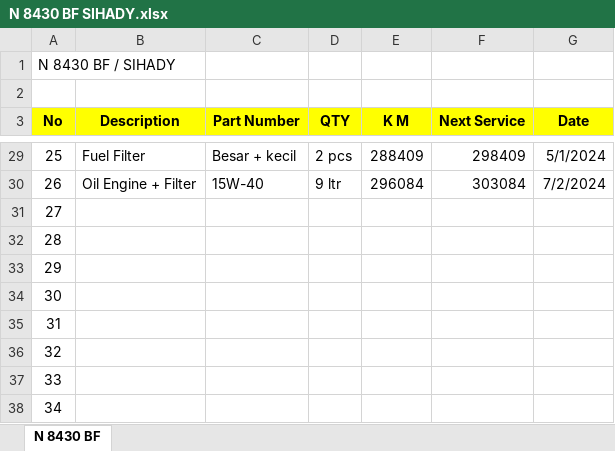
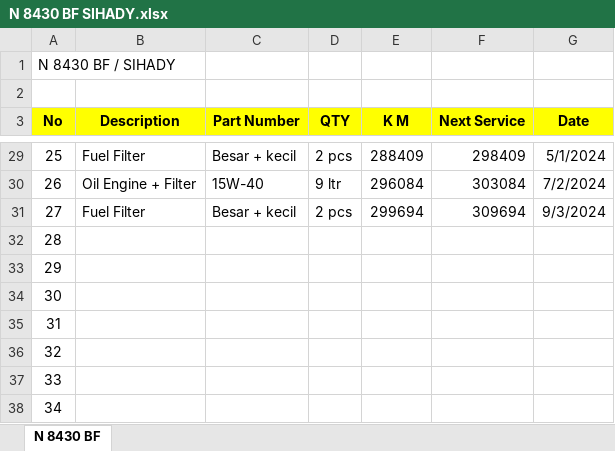
Before and after one commit to ungguljayabeton/Pergantian-Ban-Service-Kendaraan, an Excel workbook: N 8430 BF SIHADY.xlsx, sheet N 8430 BF, drawn as a sheet; only a part is shown, gaps mark what is left out; values as stored, in another font and other column widths than the file's, no borders; the diff names each change by its address in the sheet, - before the commit and + after, or states it on an @@ line.

```diff
--- a/N 8430 BF SIHADY.xlsx (sheet N 8430 BF)
+++ b/N 8430 BF SIHADY.xlsx (sheet N 8430 BF)
-B31 (Description): (empty)
+B31 (Description): Fuel Filter
-C31 (Part Number): (empty)
+C31 (Part Number): Besar + kecil
-D31 (QTY): (empty)
+D31 (QTY): 2 pcs
-E31 (K M): (empty)
+E31 (K M): 299694
-F31 (Next Service): (empty)
+F31 (Next Service): 309694
-G31 (Date): (empty)
+G31 (Date): 9/3/2024
```
Also changed, not shown: N 8429 BF KARIANTO.xlsx, 1 other file.
